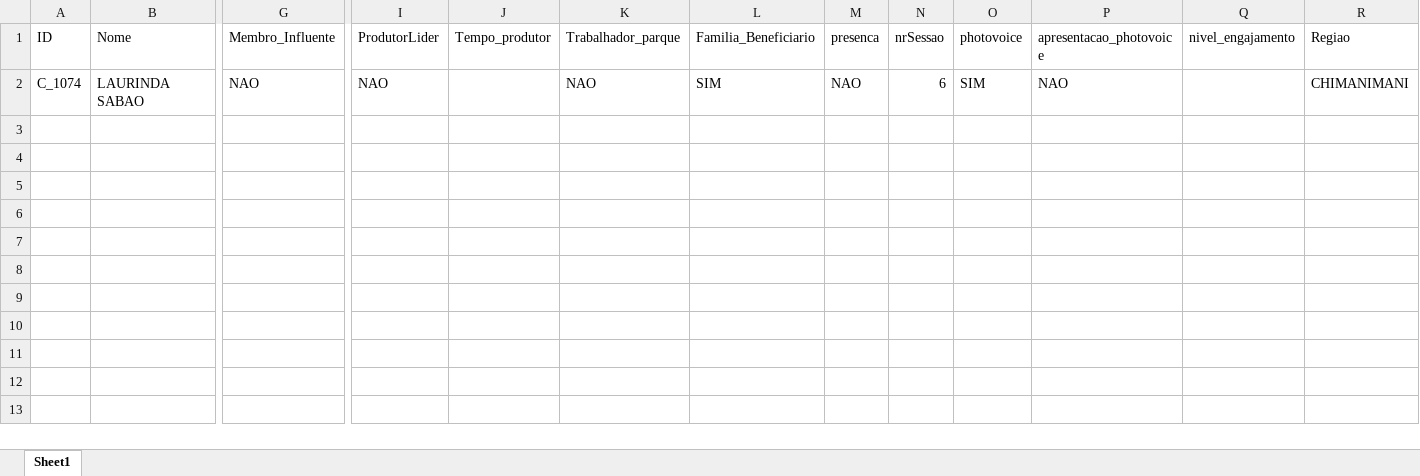
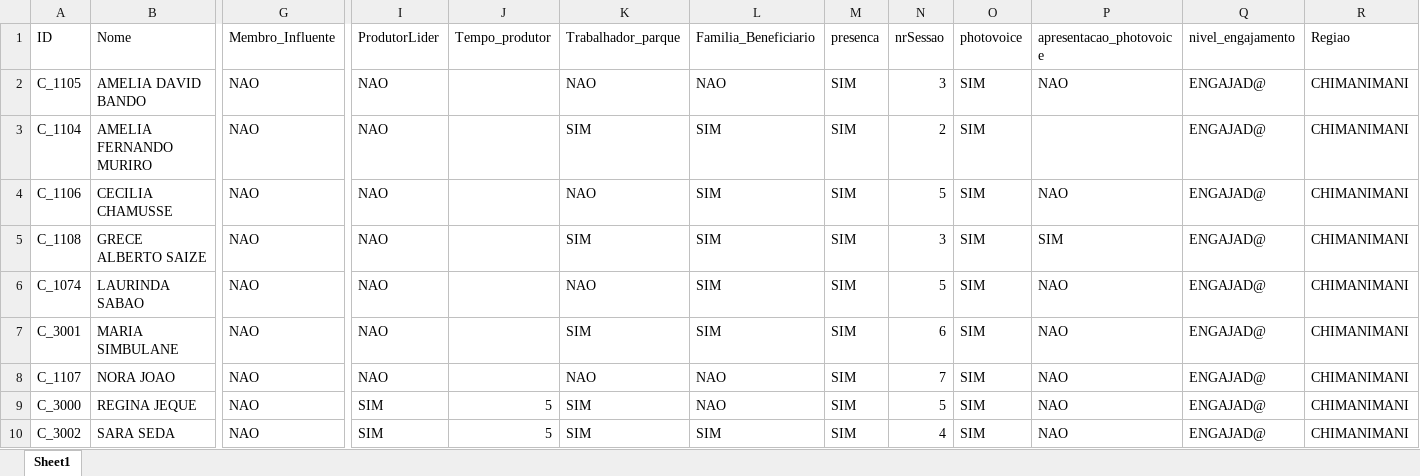
Before and after one commit to nhanombedercio/Consider, an Excel workbook: photo_Produtores.xlsx, sheet Sheet1, drawn as a sheet; only a part is shown, gaps mark what is left out; values as stored, in another font and other column widths than the file's, no borders; addresses are those after the commit; rows hold the shown columns only; the diff names each change by its address in the sheet, - before the commit and + after, or states it on an @@ line.

```diff
--- a/photo_Produtores.xlsx (sheet Sheet1)
+++ b/photo_Produtores.xlsx (sheet Sheet1)
+row 2: C_1105 | AMELIA DAVID BANDO | NAO | NAO |  | NAO | NAO | SIM | 3 | SIM | NAO | ENGAJAD@ | CHIMANIMANI
+row 3: C_1104 | AMELIA FERNANDO MURIRO | NAO | NAO |  | SIM | SIM | SIM | 2 | SIM |  | ENGAJAD@ | CHIMANIMANI
+row 4: C_1106 | CECILIA CHAMUSSE | NAO | NAO |  | NAO | SIM | SIM | 5 | SIM | NAO | ENGAJAD@ | CHIMANIMANI
+row 5: C_1108 | GRECE ALBERTO SAIZE | NAO | NAO |  | SIM | SIM | SIM | 3 | SIM | SIM | ENGAJAD@ | CHIMANIMANI
-M6 (presenca): NAO
+M6 (presenca): SIM
-N6 (nrSessao): 6
+N6 (nrSessao): 5
-Q6 (nivel_engajamento): (empty)
+Q6 (nivel_engajamento): ENGAJAD@
+row 7: C_3001 | MARIA SIMBULANE | NAO | NAO |  | SIM | SIM | SIM | 6 | SIM | NAO | ENGAJAD@ | CHIMANIMANI
+row 8: C_1107 | NORA JOAO | NAO | NAO |  | NAO | NAO | SIM | 7 | SIM | NAO | ENGAJAD@ | CHIMANIMANI
+row 9: C_3000 | REGINA JEQUE | NAO | SIM | 5 | SIM | NAO | SIM | 5 | SIM | NAO | ENGAJAD@ | CHIMANIMANI
+row 10: C_3002 | SARA SEDA | NAO | SIM | 5 | SIM | SIM | SIM | 4 | SIM | NAO | ENGAJAD@ | CHIMANIMANI
```
Also changed, not shown: desistentes.xlsx, parceiros_present.xlsx, 11 other files.
